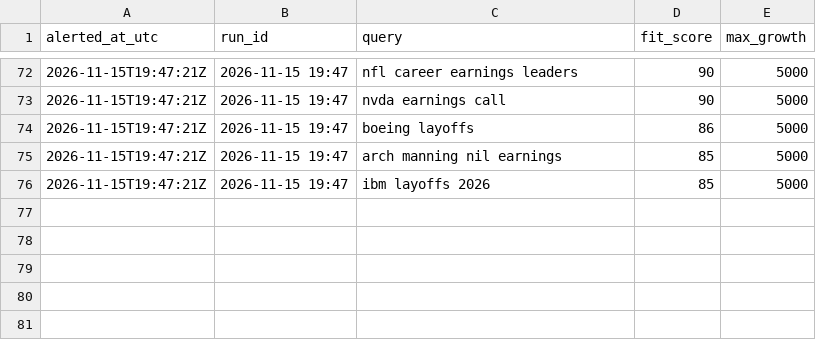
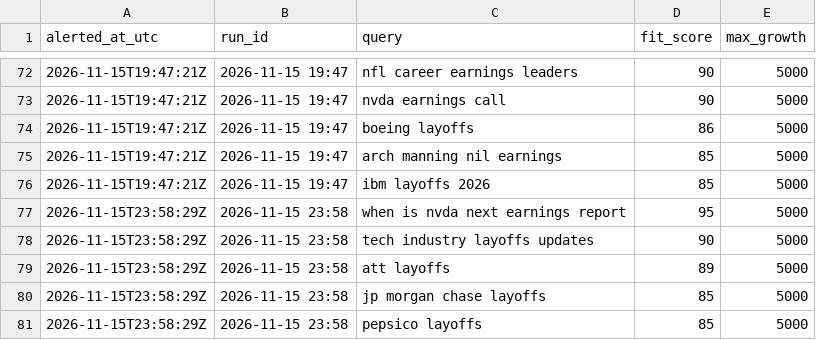
Before and after one commit to JosePenaS/inflow_tracker, a CSV file: data/alerts.csv, drawn as a sheet; only a part is shown, gaps mark what is left out.

```diff
--- a/data/alerts.csv
+++ b/data/alerts.csv
@@ -76 +76,6 @@ alerted_at_utc,run_id,query,fit_score,max_growth
 2026-11-15T19:47:21Z,2026-11-15 19:47,ibm layoffs 2026,85,5000
+2026-11-15T23:58:29Z,2026-11-15 23:58,when is nvda next earnings report,95,5000
+2026-11-15T23:58:29Z,2026-11-15 23:58,tech industry layoffs updates,90,5000
+2026-11-15T23:58:29Z,2026-11-15 23:58,att layoffs,89,5000
+2026-11-15T23:58:29Z,2026-11-15 23:58,jp morgan chase layoffs,85,5000
+2026-11-15T23:58:29Z,2026-11-15 23:58,pepsico layoffs,85,5000
```
Also changed, not shown: data/run_log.csv, 2 other files.
